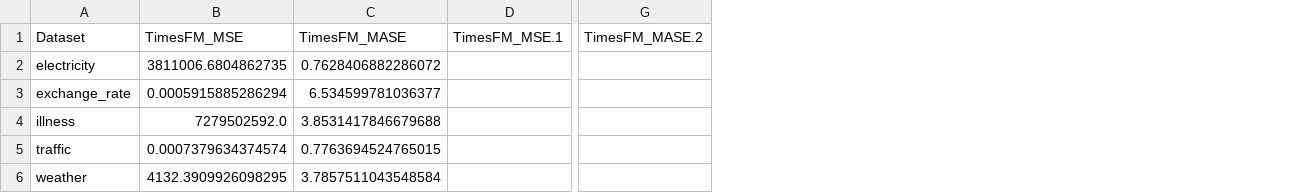
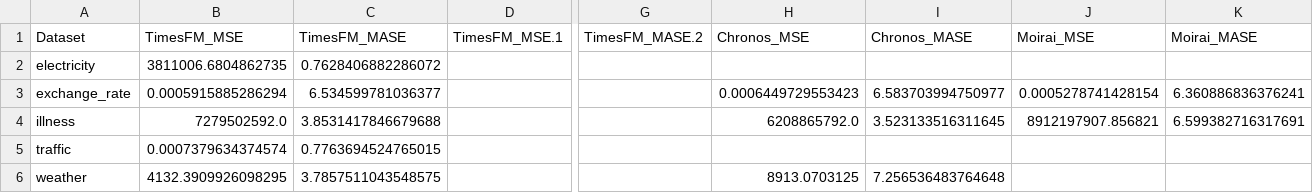
Before and after one commit to AdityaLab/Samay, a CSV file: leaderboard/leaderboard1.csv, drawn as a sheet; only a part is shown, gaps mark what is left out; the diff names each change by its address in the sheet, - before the commit and + after, or states it on an @@ line.

Commit message:
example and leaderboard csv update

```diff
--- a/leaderboard/leaderboard1.csv
+++ b/leaderboard/leaderboard1.csv
+column H (Chronos_MSE), rows 3-6: 0.0006449729553423 | 6208865792.0 |  | 8913.0703125
+column I (Chronos_MASE), rows 3-6: 6.583703994750977 | 3.523133516311645 |  | 7.256536483764648
+column J (Moirai_MSE), rows 3-4: 0.0005278741428154 | 8912197907.856821
+column K (Moirai_MASE), rows 3-4: 6.360886836376241 | 6.599382716317691
-C6 (TimesFM_MASE): 3.7857511043548584
+C6 (TimesFM_MASE): 3.7857511043548575
```
Also changed, not shown: 4 other files.
